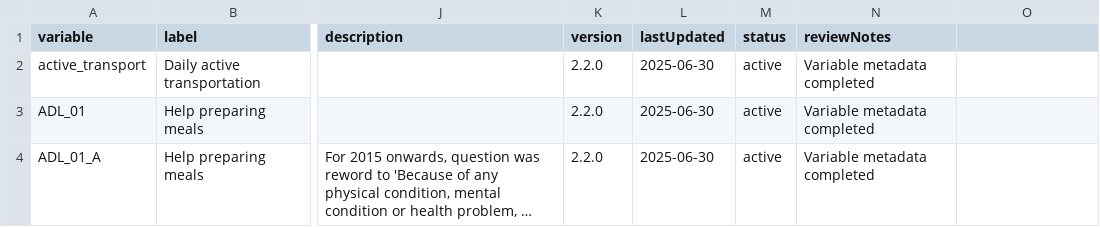
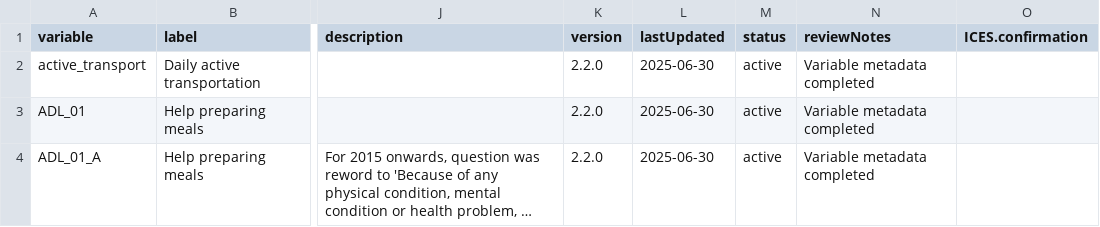
Before and after one commit to Big-Life-Lab/cchsflow, a CSV file: inst/extdata/variables.csv, drawn as a sheet; only a part is shown, gaps mark what is left out; long unchanged cells end in …; the diff names each change by its address in the sheet, - before the commit and + after, or states it on an @@ line.

Commit message:
Added new column to variables sheet 'ICES.confirmation'

```diff
--- a/inst/extdata/variables.csv
+++ b/inst/extdata/variables.csv
-O1: (empty)
+O1: ICES.confirmation
```
